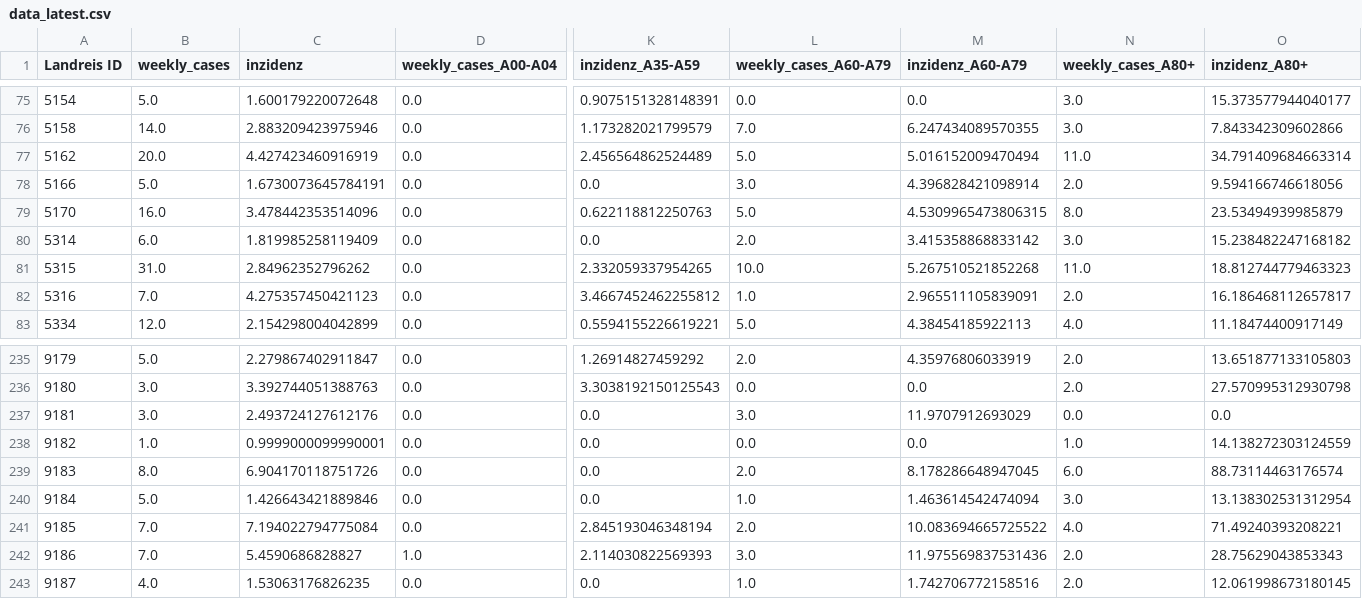
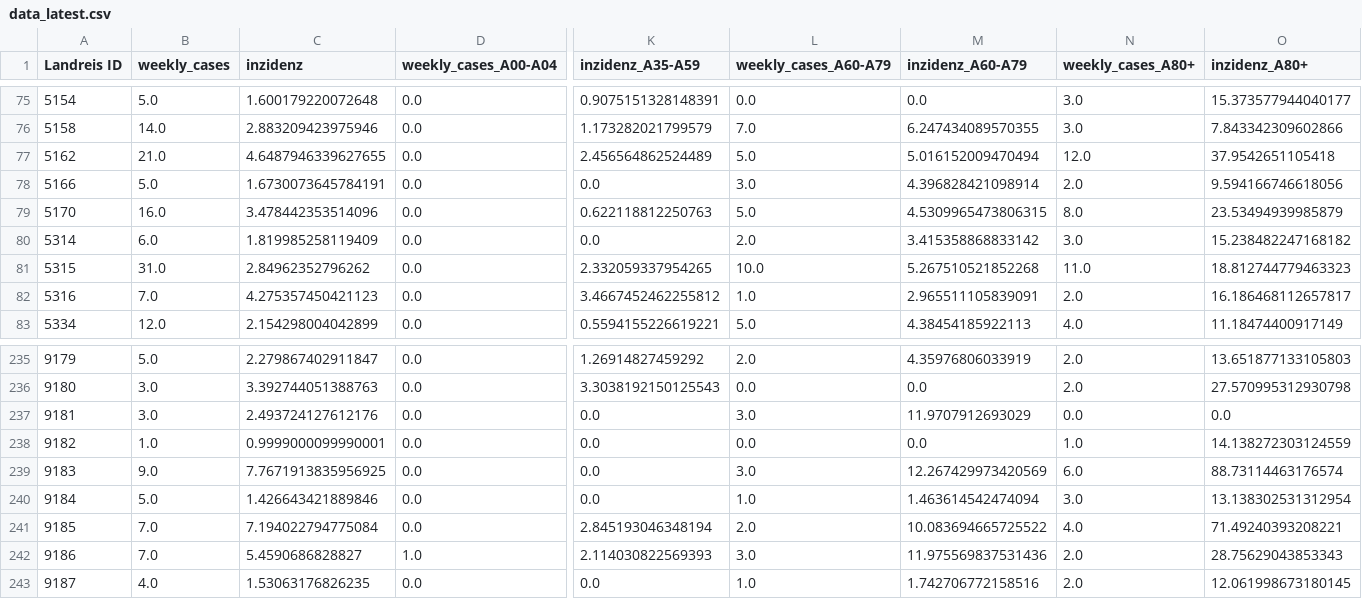
Before and after one commit to semohr/risikogebiete_deutschland, a CSV file: assets/data/data_latest.csv, drawn as a sheet; only a part is shown, gaps mark what is left out; the diff names each change by its address in the sheet, - before the commit and + after, or states it on an @@ line.

Commit message:
Updated rki dataset

```diff
--- a/assets/data/data_latest.csv
+++ b/assets/data/data_latest.csv
-B77 (weekly_cases): 20.0
+B77 (weekly_cases): 21.0
-C77 (inzidenz): 4.427423460916919
+C77 (inzidenz): 4.6487946339627655
-N77 (weekly_cases_A80+): 11.0
+N77 (weekly_cases_A80+): 12.0
-O77 (inzidenz_A80+): 34.791409684663314
+O77 (inzidenz_A80+): 37.9542651105418
-B239 (weekly_cases): 8.0
+B239 (weekly_cases): 9.0
-C239 (inzidenz): 6.904170118751726
+C239 (inzidenz): 7.7671913835956925
-L239 (weekly_cases_A60-A79): 2.0
+L239 (weekly_cases_A60-A79): 3.0
-M239 (inzidenz_A60-A79): 8.178286648947045
+M239 (inzidenz_A60-A79): 12.267429973420569
```
Also changed, not shown: 2 other files.
